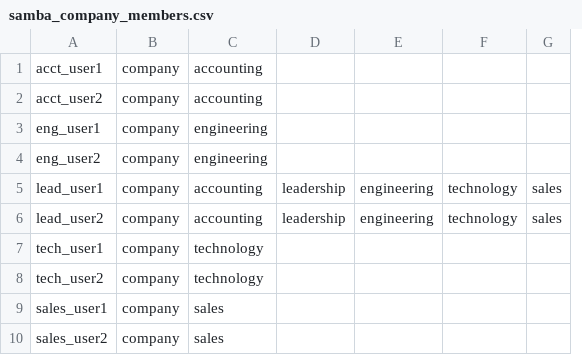
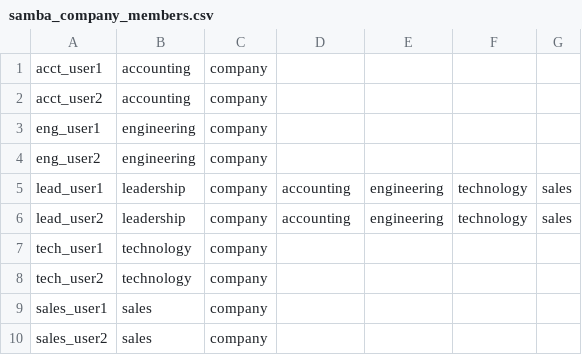
Before and after one commit to WildVoidPointer/ShOpsTools, a CSV file: samba_final_configurator/samba_configurations/samba_company_members.csv, drawn as a sheet; removed rows and columns are numbered as before the commit, all else as after; the diff names each change by its address in the sheet, - before the commit and + after, or states it on an @@ line.

```diff
--- a/samba_final_configurator/samba_configurations/samba_company_members.csv
+++ b/samba_final_configurator/samba_configurations/samba_company_members.csv
+column B, rows 1-10: accounting | accounting | engineering | engineering | leadership | leadership | technology | technology | sales | sales
-column D, rows 5-6: leadership | leadership
-D1:D2: accounting
+D1:D2: (empty)
-D3:D4: engineering
+D3:D4: (empty)
-D7:D8: technology
+D7:D8: (empty)
-D9:D10: sales
+D9:D10: (empty)
```
Also changed, not shown: 6 other files.
